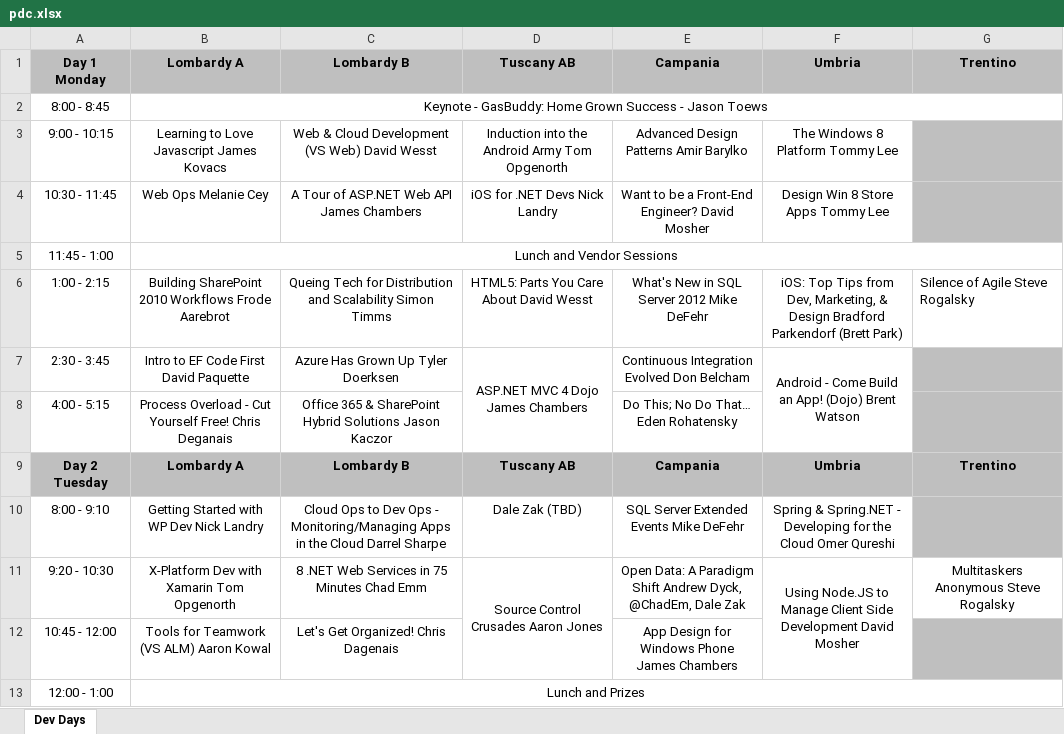
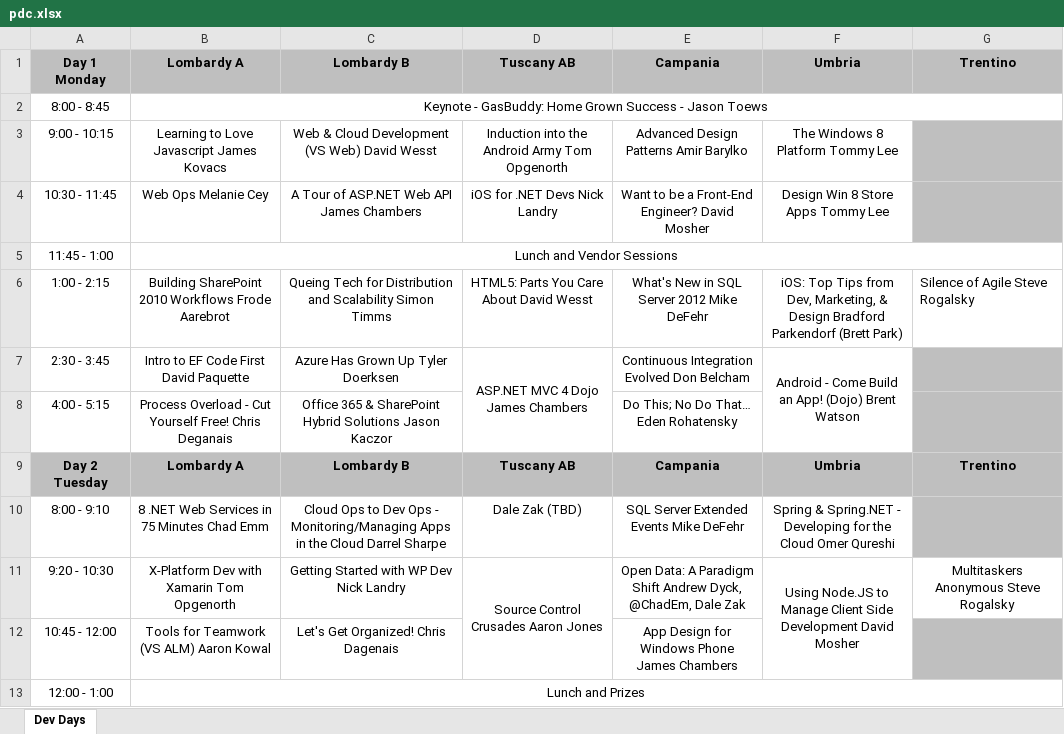
Before and after one commit to jboesch/PrairieDevCon-Mobile-App, an Excel workbook: app/_misc/pdc.xlsx, sheet Dev Days, drawn as a sheet; only a part is shown; values as stored, in another font and other column widths than the file's, no borders; the diff names each change by its address in the sheet, - before the commit and + after, or states it on an @@ line.

```diff
--- a/app/_misc/pdc.xlsx (sheet Dev Days)
+++ b/app/_misc/pdc.xlsx (sheet Dev Days)
-B10: Getting Started with WP Dev Nick Landry
+B10: 8 .NET Web Services in 75 Minutes Chad Emm
-C11: 8 .NET Web Services in 75 Minutes Chad Emm
+C11: Getting Started with WP Dev Nick Landry
```
Also changed, not shown: 16 other files.
